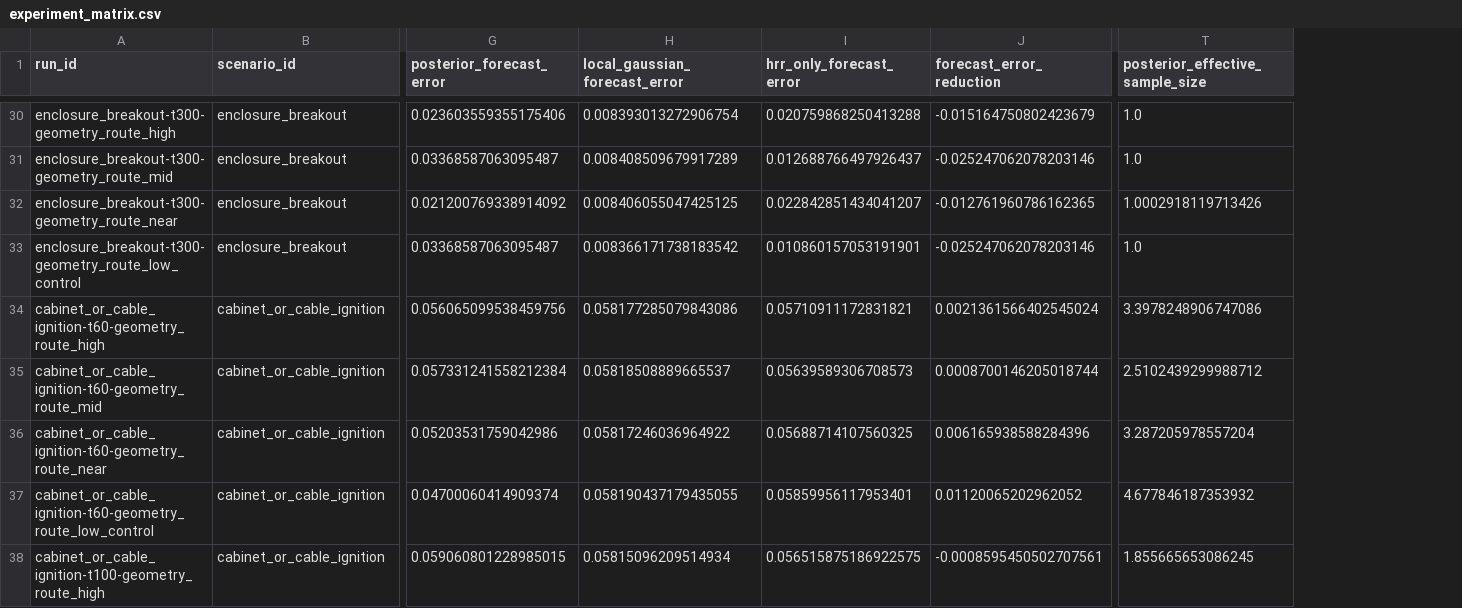
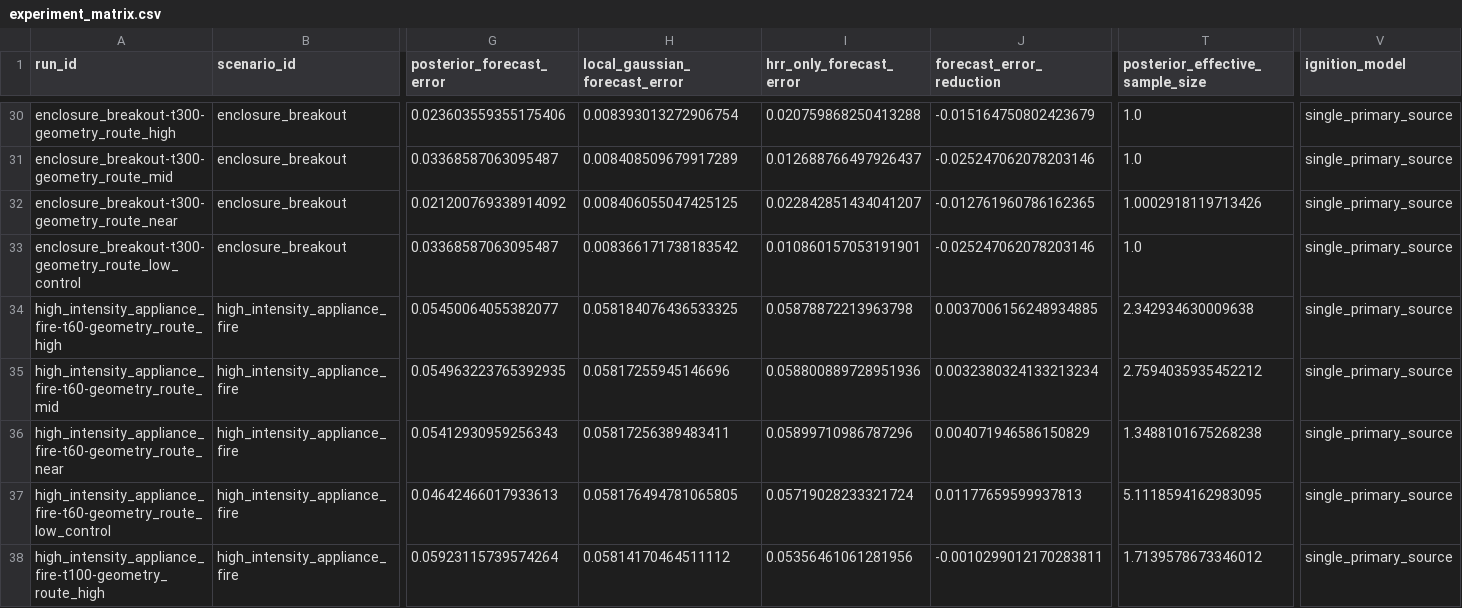
Before and after one commit to NormBill/IndoorFire, a CSV file: artifacts/p8_v2_preentry_ingress/experiment_matrix.csv, drawn as a sheet; only a part is shown, gaps mark what is left out; the diff covers the shown part only; the diff names each change by its address in the sheet, - before the commit and + after, or states it on an @@ line.

Commit message:
Clarify P8 fire source and exposure maps

```diff
--- a/artifacts/p8_v2_preentry_ingress/experiment_matrix.csv
+++ b/artifacts/p8_v2_preentry_ingress/experiment_matrix.csv
+column V (ignition_model), rows 30-38: all single_primary_source
-A34 (run_id): cabinet_or_cable_ignition-t60-geometry_route_high
+A34 (run_id): high_intensity_appliance_fire-t60-geometry_route_high
-B34:B38 (scenario_id): cabinet_or_cable_ignition
+B34:B38 (scenario_id): high_intensity_appliance_fire
-G34 (posterior_forecast_error): 0.056065099538459756
+G34 (posterior_forecast_error): 0.05450064055382077
-H34 (local_gaussian_forecast_error): 0.058177285079843086
+H34 (local_gaussian_forecast_error): 0.058184076436533325
-I34 (hrr_only_forecast_error): 0.05710911172831821
+I34 (hrr_only_forecast_error): 0.05878872213963798
-J34 (forecast_error_reduction): 0.0021361566402545024
+J34 (forecast_error_reduction): 0.0037006156248934885
-T34 (posterior_effective_sample_size): 3.3978248906747086
+T34 (posterior_effective_sample_size): 2.342934630009638
-A35 (run_id): cabinet_or_cable_ignition-t60-geometry_route_mid
+A35 (run_id): high_intensity_appliance_fire-t60-geometry_route_mid
-G35 (posterior_forecast_error): 0.057331241558212384
+G35 (posterior_forecast_error): 0.054963223765392935
-H35 (local_gaussian_forecast_error): 0.05818508889665537
+H35 (local_gaussian_forecast_error): 0.05817255945146696
-I35 (hrr_only_forecast_error): 0.05639589306708573
+I35 (hrr_only_forecast_error): 0.058800889728951936
-J35 (forecast_error_reduction): 0.0008700146205018744
+J35 (forecast_error_reduction): 0.0032380324133213234
-T35 (posterior_effective_sample_size): 2.5102439299988712
+T35 (posterior_effective_sample_size): 2.7594035935452212
-A36 (run_id): cabinet_or_cable_ignition-t60-geometry_route_near
+A36 (run_id): high_intensity_appliance_fire-t60-geometry_route_near
-G36 (posterior_forecast_error): 0.05203531759042986
+G36 (posterior_forecast_error): 0.05412930959256343
-H36 (local_gaussian_forecast_error): 0.05817246036964922
+H36 (local_gaussian_forecast_error): 0.05817256389483411
-I36 (hrr_only_forecast_error): 0.05688714107560325
+I36 (hrr_only_forecast_error): 0.05899710986787296
-J36 (forecast_error_reduction): 0.006165938588284396
+J36 (forecast_error_reduction): 0.004071946586150829
-T36 (posterior_effective_sample_size): 3.287205978557204
+T36 (posterior_effective_sample_size): 1.3488101675268238
-A37 (run_id): cabinet_or_cable_ignition-t60-geometry_route_low_control
+A37 (run_id): high_intensity_appliance_fire-t60-geometry_route_low_control
-G37 (posterior_forecast_error): 0.04700060414909374
+G37 (posterior_forecast_error): 0.04642466017933613
-H37 (local_gaussian_forecast_error): 0.058190437179435055
+H37 (local_gaussian_forecast_error): 0.058176494781065805
-I37 (hrr_only_forecast_error): 0.05859956117953401
+I37 (hrr_only_forecast_error): 0.05719028233321724
-J37 (forecast_error_reduction): 0.01120065202962052
+J37 (forecast_error_reduction): 0.01177659599937813
-T37 (posterior_effective_sample_size): 4.677846187353932
+T37 (posterior_effective_sample_size): 5.1118594162983095
-A38 (run_id): cabinet_or_cable_ignition-t100-geometry_route_high
+A38 (run_id): high_intensity_appliance_fire-t100-geometry_route_high
-G38 (posterior_forecast_error): 0.059060801228985015
+G38 (posterior_forecast_error): 0.05923115739574264
-H38 (local_gaussian_forecast_error): 0.05815096209514934
+H38 (local_gaussian_forecast_error): 0.05814170464511112
-I38 (hrr_only_forecast_error): 0.056515875186922575
+I38 (hrr_only_forecast_error): 0.05356461061281956
-J38 (forecast_error_reduction): -0.0008595450502707561
+J38 (forecast_error_reduction): -0.0010299012170283811
-T38 (posterior_effective_sample_size): 1.855665653086245
+T38 (posterior_effective_sample_size): 1.7139578673346012
```
Also changed, not shown: 4 added columns and 63 edited cells elsewhere in this file, 17 other files.
